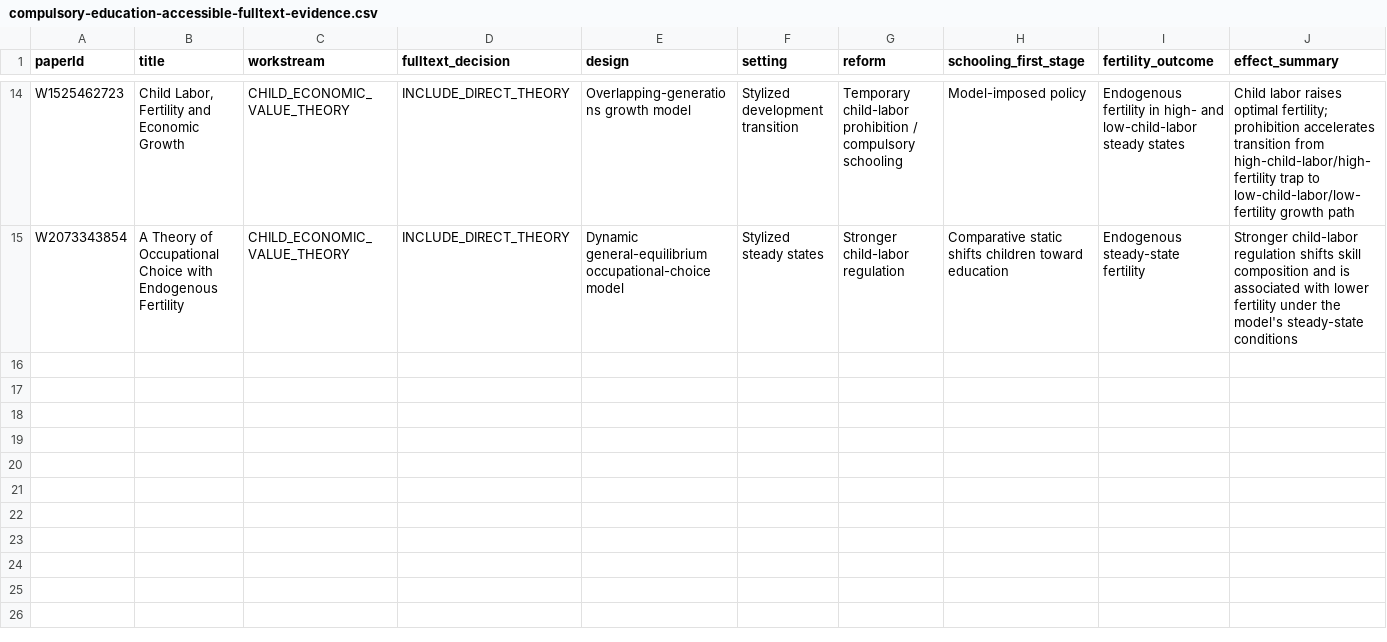
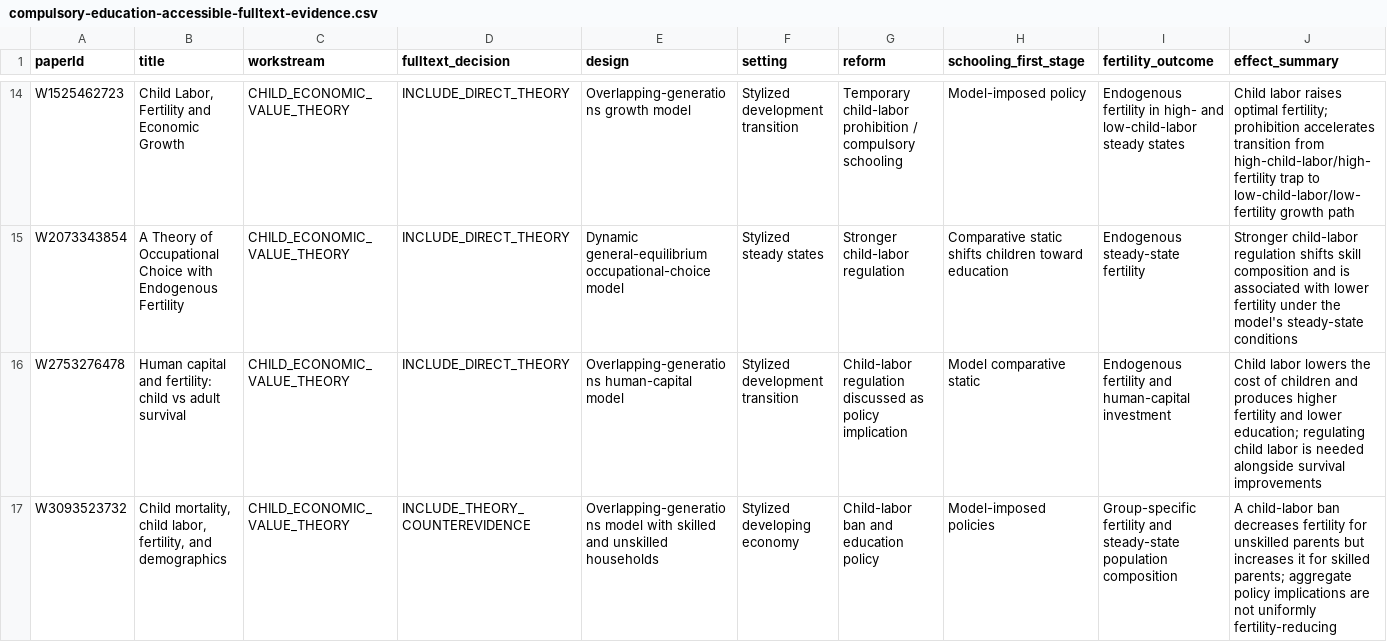
Before and after one commit to anup-malani/fertility-review-causes, a CSV file: extraction/compulsory-education-accessible-fulltext-evidence.csv, drawn as a sheet; only a part is shown, gaps mark what is left out; rows hold the shown columns only; the diff names each change by its address in the sheet, - before the commit and + after, or states it on an @@ line.

Commit message:
Audit published schooling sources and expand theory evidence

```diff
--- a/extraction/compulsory-education-accessible-fulltext-evidence.csv
+++ b/extraction/compulsory-education-accessible-fulltext-evidence.csv
+row 16: W2753276478 | Human capital and fertility: child vs adult survival | CHILD_ECONOMIC_VALUE_THEORY | INCLUDE_DIRECT_THEORY | Overlapping-generations human-capital model | Stylized development transition | Child-labor regulation discussed as policy implication | Model comparative static | Endogenous fertility and human-capital investment | Child labor lowers the cost of children and produces higher fertility and lower education; regulating child labor is needed alongside survival improvements
+row 17: W3093523732 | Child mortality, child labor, fertility, and demographics | CHILD_ECONOMIC_VALUE_THEORY | INCLUDE_THEORY_COUNTEREVIDENCE | Overlapping-generations model with skilled and unskilled households | Stylized developing economy | Child-labor ban and education policy | Model-imposed policies | Group-specific fertility and steady-state population composition | A child-labor ban decreases fertility for unskilled parents but increases it for skilled parents; aggregate policy implications are not uniformly fertility-reducing
```
Also changed, not shown: output/compulsory-education-fulltext-text-manifest.csv, output/compulsory-education-pdf-acquisition-queue.csv, 7 other files.
